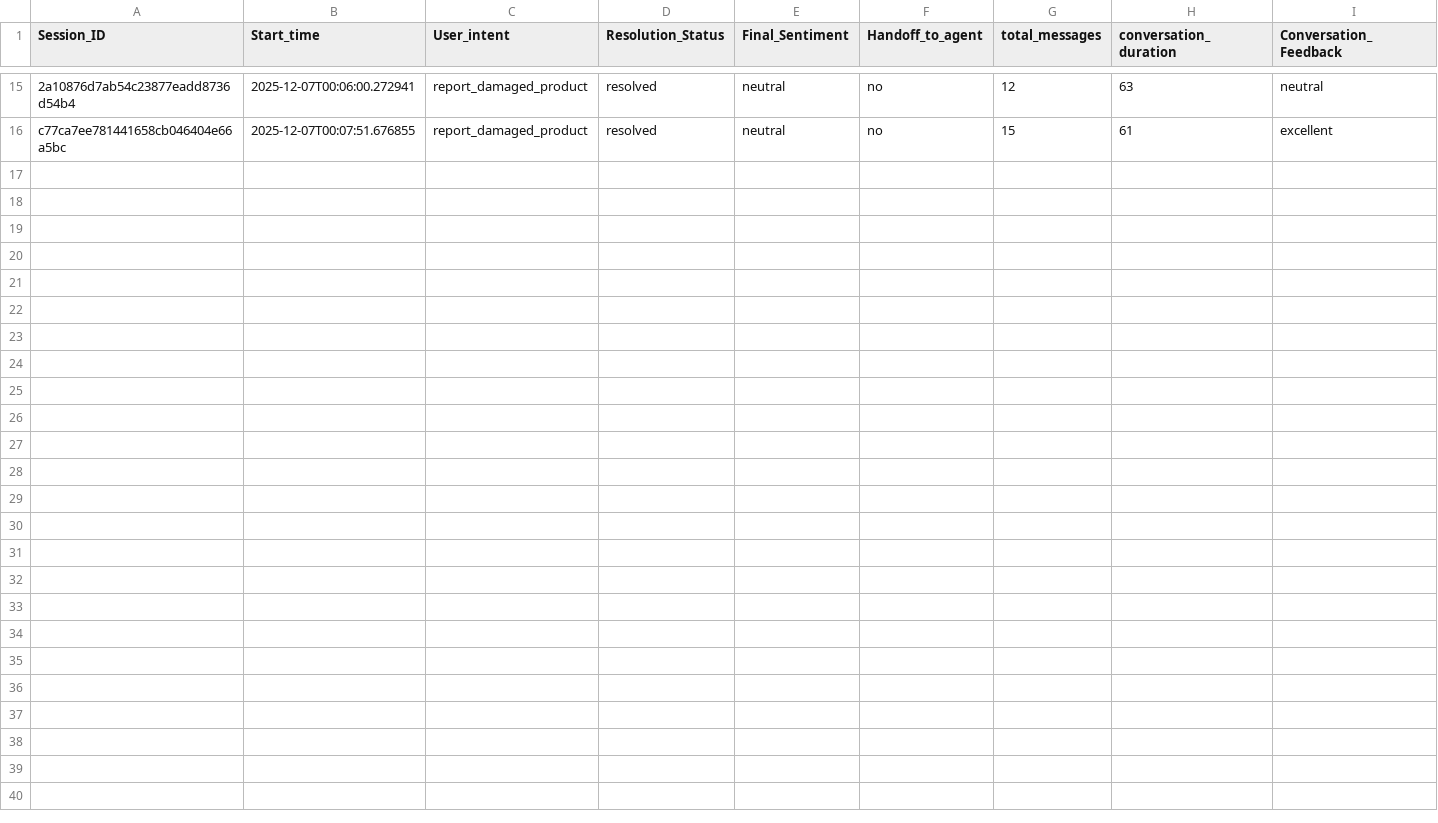
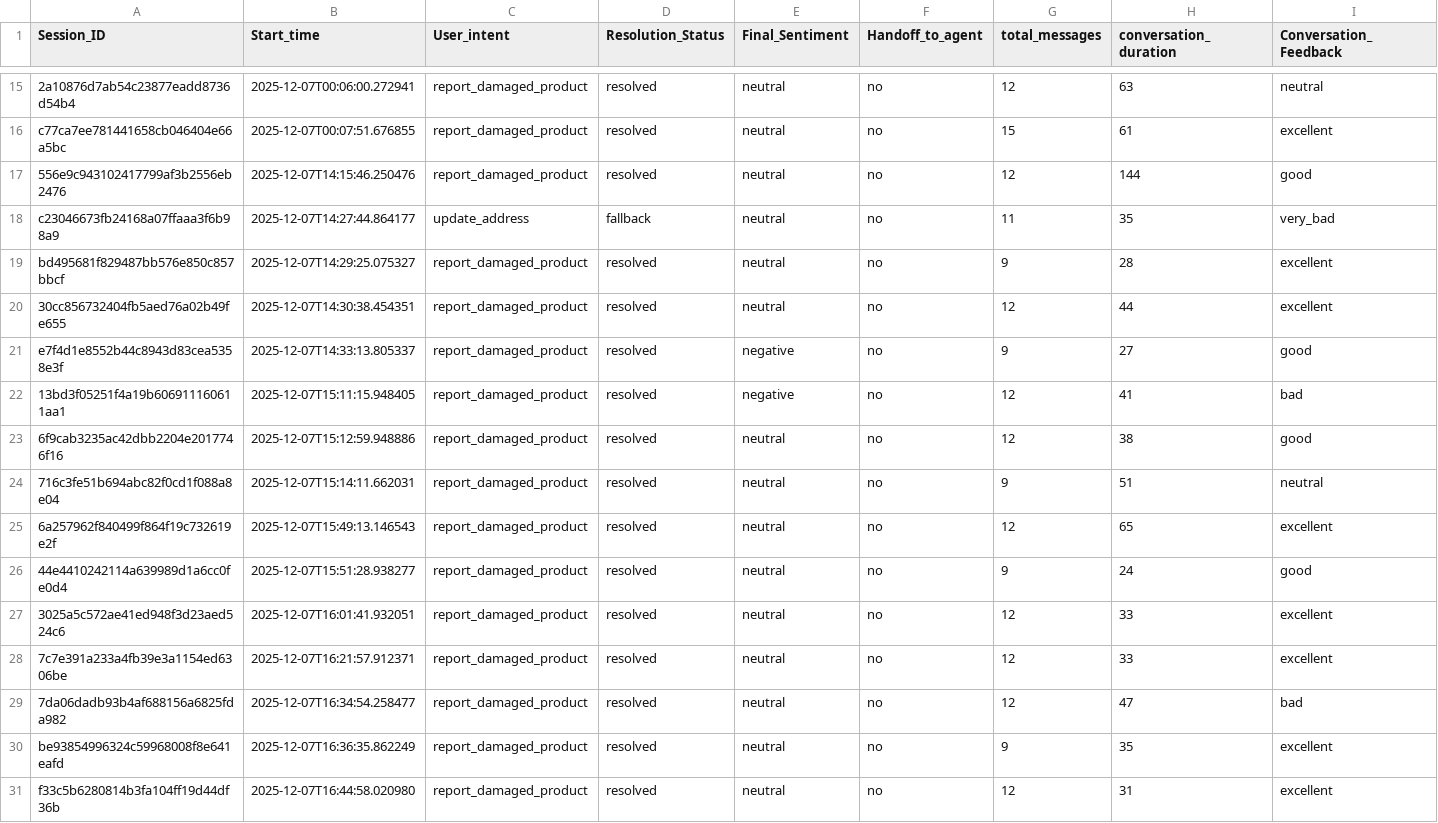
Before and after one commit to Ziad-Jreij/alphea-chatbot, a CSV file: data/conversation_sessions.csv, drawn as a sheet; only a part is shown, gaps mark what is left out; the diff names each change by its address in the sheet, - before the commit and + after, or states it on an @@ line.

Commit message:
Fine-Tuned ABSA (dataset 2)

```diff
--- a/data/conversation_sessions.csv
+++ b/data/conversation_sessions.csv
+row 17: 556e9c943102417799af3b2556eb2476 | 2025-12-07T14:15:46.250476 | report_damaged_product | resolved | neutral | no | 12 | 144 | good
+row 18: c23046673fb24168a07ffaaa3f6b98a9 | 2025-12-07T14:27:44.864177 | update_address | fallback | neutral | no | 11 | 35 | very_bad
+row 19: bd495681f829487bb576e850c857bbcf | 2025-12-07T14:29:25.075327 | report_damaged_product | resolved | neutral | no | 9 | 28 | excellent
+row 20: 30cc856732404fb5aed76a02b49fe655 | 2025-12-07T14:30:38.454351 | report_damaged_product | resolved | neutral | no | 12 | 44 | excellent
+row 21: e7f4d1e8552b44c8943d83cea5358e3f | 2025-12-07T14:33:13.805337 | report_damaged_product | resolved | negative | no | 9 | 27 | good
+row 22: 13bd3f05251f4a19b606911160611aa1 | 2025-12-07T15:11:15.948405 | report_damaged_product | resolved | negative | no | 12 | 41 | bad
+row 23: 6f9cab3235ac42dbb2204e2017746f16 | 2025-12-07T15:12:59.948886 | report_damaged_product | resolved | neutral | no | 12 | 38 | good
+row 24: 716c3fe51b694abc82f0cd1f088a8e04 | 2025-12-07T15:14:11.662031 | report_damaged_product | resolved | neutral | no | 9 | 51 | neutral
+row 25: 6a257962f840499f864f19c732619e2f | 2025-12-07T15:49:13.146543 | report_damaged_product | resolved | neutral | no | 12 | 65 | excellent
+row 26: 44e4410242114a639989d1a6cc0fe0d4 | 2025-12-07T15:51:28.938277 | report_damaged_product | resolved | neutral | no | 9 | 24 | good
+row 27: 3025a5c572ae41ed948f3d23aed524c6 | 2025-12-07T16:01:41.932051 | report_damaged_product | resolved | neutral | no | 12 | 33 | excellent
+row 28: 7c7e391a233a4fb39e3a1154ed6306be | 2025-12-07T16:21:57.912371 | report_damaged_product | resolved | neutral | no | 12 | 33 | excellent
+row 29: 7da06dadb93b4af688156a6825fda982 | 2025-12-07T16:34:54.258477 | report_damaged_product | resolved | neutral | no | 12 | 47 | bad
+row 30: be93854996324c59968008f8e641eafd | 2025-12-07T16:36:35.862249 | report_damaged_product | resolved | neutral | no | 9 | 35 | excellent
+row 31: f33c5b6280814b3fa104ff19d44df36b | 2025-12-07T16:44:58.020980 | report_damaged_product | resolved | neutral | no | 12 | 31 | excellent
```
Also changed, not shown: data/aspect_sentiment_sessions.csv, 2 other files.
